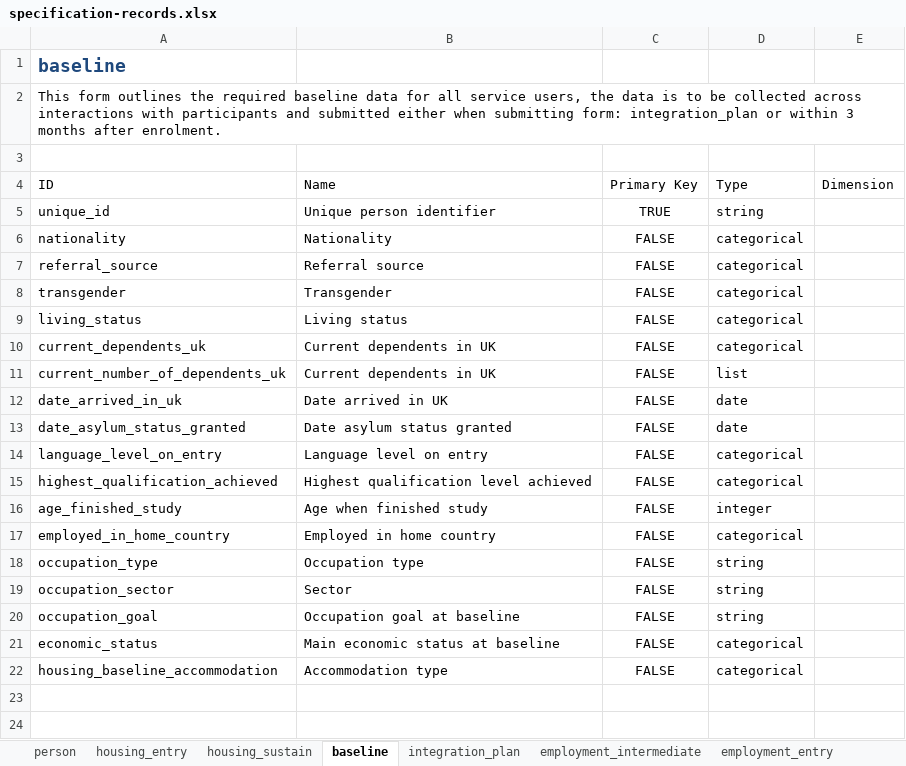
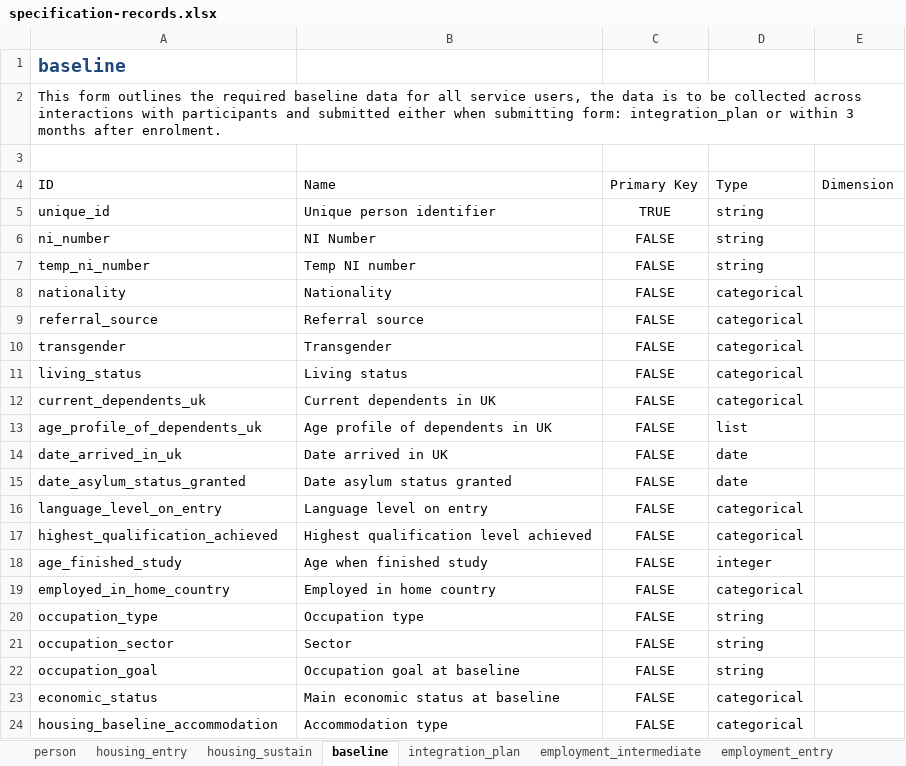
Before and after one commit to SocialFinanceDigitalLabs/RTOF-specification, an Excel workbook: assets/spec/specification-records.xlsx, sheet baseline, drawn as a sheet; values as stored, in another font and other column widths than the file's, no borders; table styles not drawn; addresses are those after the commit; the diff names each change by its address in the sheet, - before the commit and + after, or states it on an @@ line.

```diff
--- a/assets/spec/specification-records.xlsx (sheet baseline)
+++ b/assets/spec/specification-records.xlsx (sheet baseline)
+row 6: ni_number | NI Number | FALSE | string
+row 7: temp_ni_number | Temp NI number | FALSE | string
-A13: current_number_of_dependents_uk
+A13: age_profile_of_dependents_uk
-B13: Current dependents in UK
+B13: Age profile of dependents in UK
```
Also changed, not shown: sheet person, assets/spec/specification-dimensions.xlsx, 12 other files.
